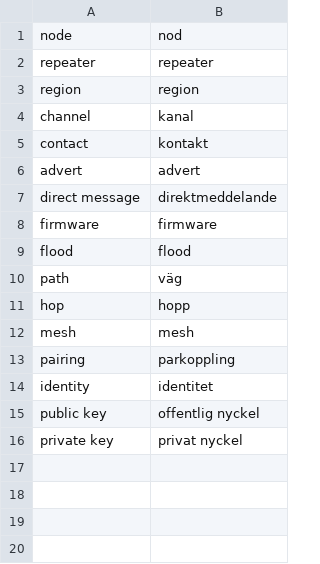
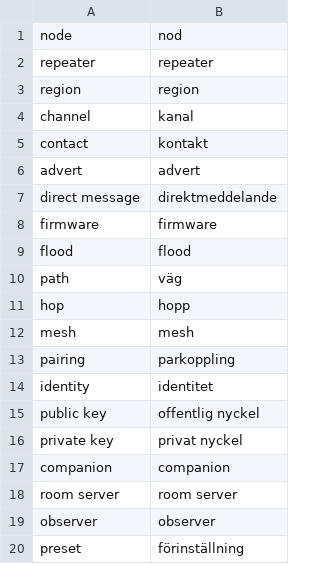
Before and after one commit to marcelverdult/kiekr-i18n, a TSV file: glossary/sv.tsv, drawn as a sheet; the diff names each change by its address in the sheet, - before the commit and + after, or states it on an @@ line.

```diff
--- a/glossary/sv.tsv
+++ b/glossary/sv.tsv
+row 17: companion | companion
+row 18: room server | room server
+row 19: observer | observer
+row 20: preset | förinställning
```
Also changed, not shown: glossary/da.tsv, glossary/el.tsv, 14 other files.
